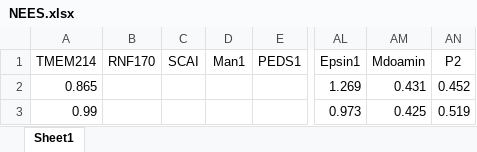
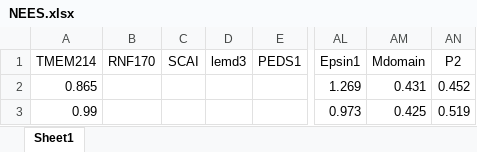
Before and after one commit to shokenlee/AH_AAcomposition, an Excel workbook: SourceData/NEES.xlsx, sheet Sheet1, drawn as a sheet; only a part is shown, gaps mark what is left out; values as stored, in another font and other column widths than the file's, no borders; the diff names each change by its address in the sheet, - before the commit and + after, or states it on an @@ line.

Commit message:
AH name fixed

```diff
--- a/SourceData/NEES.xlsx (sheet Sheet1)
+++ b/SourceData/NEES.xlsx (sheet Sheet1)
-D1: Man1
+D1: lemd3
-AM1: Mdoamin
+AM1: Mdomain
```
